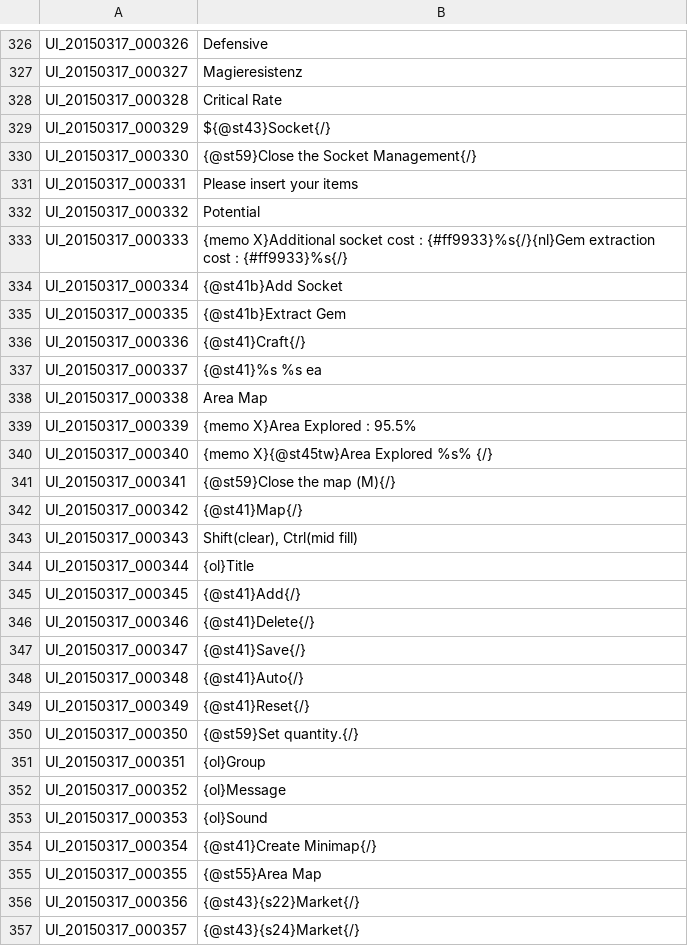
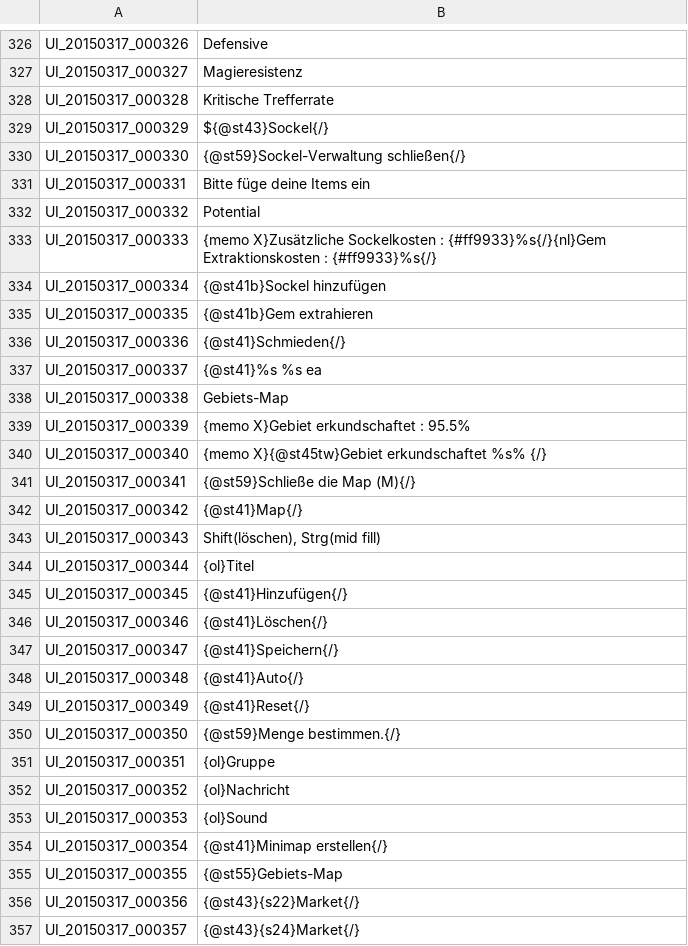
Before and after one commit to Gardosen/GermanTosTranslation, a TSV file: UI.tsv, drawn as a sheet; only a part is shown, gaps mark what is left out; the diff covers the shown part only.

Commit message:
Translated: Line 328 - 459
Produktivität!

```diff
--- a/UI.tsv
+++ b/UI.tsv
@@ -327,30 +327,30 @@ UI_20150317_000326	Defensive
 UI_20150317_000327	Magieresistenz
-UI_20150317_000328	Critical Rate
-UI_20150317_000329	${@st43}Socket{/}
-UI_20150317_000330	{@st59}Close the Socket Management{/}
-UI_20150317_000331	Please insert your items
+UI_20150317_000328	Kritische Trefferrate
+UI_20150317_000329	${@st43}Sockel{/}
+UI_20150317_000330	{@st59}Sockel-Verwaltung schließen{/}
+UI_20150317_000331	Bitte füge deine Items ein
 UI_20150317_000332	Potential
-UI_20150317_000333	{memo X}Additional socket cost : {#ff9933}%s{/}{nl}Gem extraction cost : {#ff9933}%s{/}
-UI_20150317_000334	{@st41b}Add Socket
-UI_20150317_000335	{@st41b}Extract Gem
-UI_20150317_000336	{@st41}Craft{/}
+UI_20150317_000333	{memo X}Zusätzliche Sockelkosten : {#ff9933}%s{/}{nl}Gem Extraktionskosten : {#ff9933}%s{/}
+UI_20150317_000334	{@st41b}Sockel hinzufügen
+UI_20150317_000335	{@st41b}Gem extrahieren
+UI_20150317_000336	{@st41}Schmieden{/}
 UI_20150317_000337	{@st41}%s %s ea
-UI_20150317_000338	Area Map
-UI_20150317_000339	{memo X}Area Explored : 95.5%
-UI_20150317_000340	{memo X}{@st45tw}Area Explored %s% {/}
-UI_20150317_000341	{@st59}Close the map (M){/}
+UI_20150317_000338	Gebiets-Map
+UI_20150317_000339	{memo X}Gebiet erkundschaftet : 95.5%
+UI_20150317_000340	{memo X}{@st45tw}Gebiet erkundschaftet %s% {/}
+UI_20150317_000341	{@st59}Schließe die Map (M){/}
 UI_20150317_000342	{@st41}Map{/}
-UI_20150317_000343	Shift(clear), Ctrl(mid fill)
-UI_20150317_000344	{ol}Title
-UI_20150317_000345	{@st41}Add{/}
-UI_20150317_000346	{@st41}Delete{/}
-UI_20150317_000347	{@st41}Save{/}
+UI_20150317_000343	Shift(löschen), Strg(mid fill)
+UI_20150317_000344	{ol}Titel
+UI_20150317_000345	{@st41}Hinzufügen{/}
+UI_20150317_000346	{@st41}Löschen{/}
+UI_20150317_000347	{@st41}Speichern{/}
 UI_20150317_000348	{@st41}Auto{/}
 UI_20150317_000349	{@st41}Reset{/}
-UI_20150317_000350	{@st59}Set quantity.{/}
-UI_20150317_000351	{ol}Group
-UI_20150317_000352	{ol}Message
+UI_20150317_000350	{@st59}Menge bestimmen.{/}
+UI_20150317_000351	{ol}Gruppe
+UI_20150317_000352	{ol}Nachricht
 UI_20150317_000353	{ol}Sound
-UI_20150317_000354	{@st41}Create Minimap{/}
-UI_20150317_000355	{@st55}Area Map
+UI_20150317_000354	{@st41}Minimap erstellen{/}
+UI_20150317_000355	{@st55}Gebiets-Map
 UI_20150317_000356	{@st43}{s22}Market{/}
```
Also changed, not shown: 80 edited cells elsewhere in this file.
